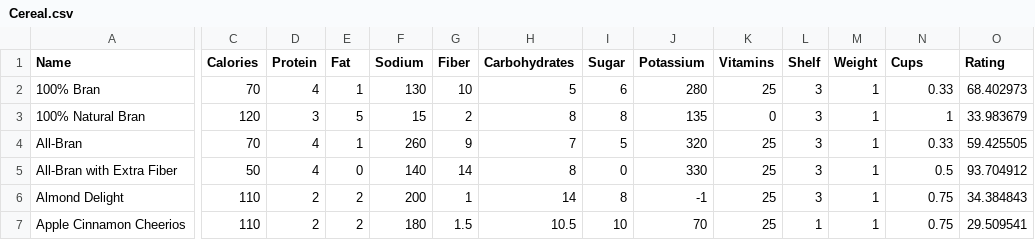
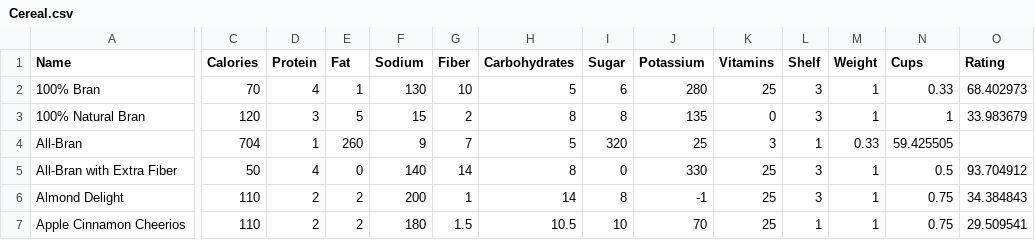
Before and after one commit to mr-kelley00/AP-Data-Lab-2022, a CSV file: Cereal.csv, drawn as a sheet; only a part is shown, gaps mark what is left out; the diff names each change by its address in the sheet, - before the commit and + after, or states it on an @@ line.

Commit message:
Update Cereal.csv

```diff
--- a/Cereal.csv
+++ b/Cereal.csv
-C4 (Calories): 70
+C4 (Calories): 704
-D4 (Protein): 4
+D4 (Protein): 1
-E4 (Fat): 1
+E4 (Fat): 260
-F4 (Sodium): 260
+F4 (Sodium): 9
-G4 (Fiber): 9
+G4 (Fiber): 7
-H4 (Carbohydrates): 7
+H4 (Carbohydrates): 5
-I4 (Sugar): 5
+I4 (Sugar): 320
-J4 (Potassium): 320
+J4 (Potassium): 25
-K4 (Vitamins): 25
+K4 (Vitamins): 3
-L4 (Shelf): 3
+L4 (Shelf): 1
-M4 (Weight): 1
+M4 (Weight): 0.33
-N4 (Cups): 0.33
+N4 (Cups): 59.425505
-O4 (Rating): 59.425505
+O4 (Rating): (empty)
```
